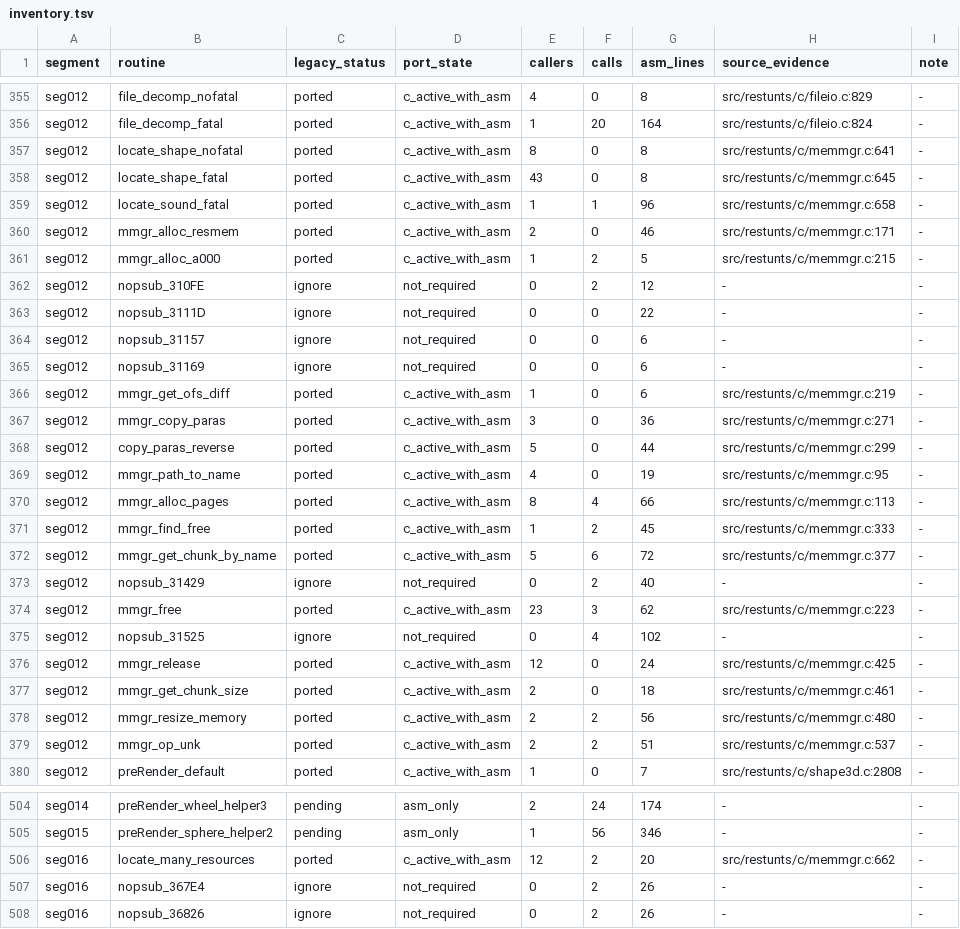
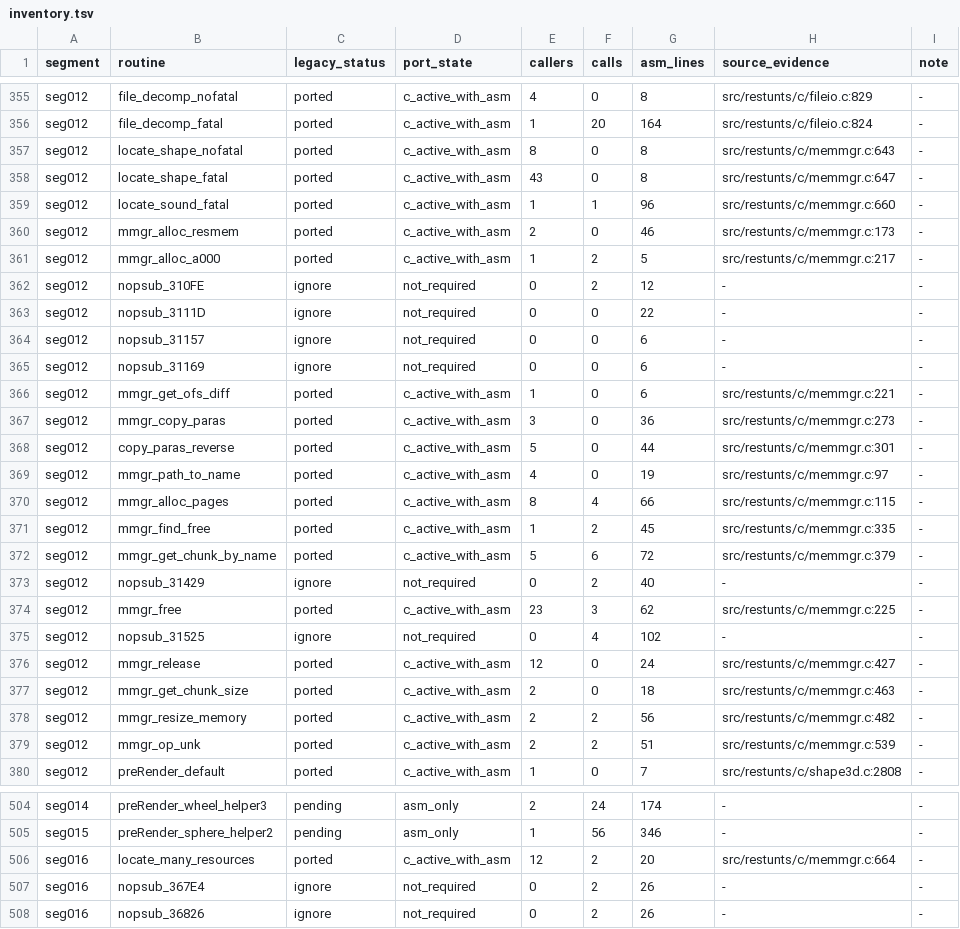
Before and after one commit to CommonLoon102/restunts4d, a TSV file: src/restunts/porting/inventory.tsv, drawn as a sheet; only a part is shown, gaps mark what is left out; the diff covers the shown part only.

Commit message:
Port DOS conventional-memory calls to C

```diff
--- a/src/restunts/porting/inventory.tsv
+++ b/src/restunts/porting/inventory.tsv
@@ -356,7 +356,7 @@ seg012	file_decomp_nofatal	ported	c_active_with_asm	4	0	8	src/restunts/c/fileio.
 seg012	file_decomp_fatal	ported	c_active_with_asm	1	20	164	src/restunts/c/fileio.c:824	-
-seg012	locate_shape_nofatal	ported	c_active_with_asm	8	0	8	src/restunts/c/memmgr.c:641	-
-seg012	locate_shape_fatal	ported	c_active_with_asm	43	0	8	src/restunts/c/memmgr.c:645	-
-seg012	locate_sound_fatal	ported	c_active_with_asm	1	1	96	src/restunts/c/memmgr.c:658	-
-seg012	mmgr_alloc_resmem	ported	c_active_with_asm	2	0	46	src/restunts/c/memmgr.c:171	-
-seg012	mmgr_alloc_a000	ported	c_active_with_asm	1	2	5	src/restunts/c/memmgr.c:215	-
+seg012	locate_shape_nofatal	ported	c_active_with_asm	8	0	8	src/restunts/c/memmgr.c:643	-
+seg012	locate_shape_fatal	ported	c_active_with_asm	43	0	8	src/restunts/c/memmgr.c:647	-
+seg012	locate_sound_fatal	ported	c_active_with_asm	1	1	96	src/restunts/c/memmgr.c:660	-
+seg012	mmgr_alloc_resmem	ported	c_active_with_asm	2	0	46	src/restunts/c/memmgr.c:173	-
+seg012	mmgr_alloc_a000	ported	c_active_with_asm	1	2	5	src/restunts/c/memmgr.c:217	-
 seg012	nopsub_310FE	ignore	not_required	0	2	12	-	-
@@ -365,16 +365,16 @@ seg012	nopsub_31157	ignore	not_required	0	0	6	-	-
 seg012	nopsub_31169	ignore	not_required	0	0	6	-	-
-seg012	mmgr_get_ofs_diff	ported	c_active_with_asm	1	0	6	src/restunts/c/memmgr.c:219	-
-seg012	mmgr_copy_paras	ported	c_active_with_asm	3	0	36	src/restunts/c/memmgr.c:271	-
-seg012	copy_paras_reverse	ported	c_active_with_asm	5	0	44	src/restunts/c/memmgr.c:299	-
-seg012	mmgr_path_to_name	ported	c_active_with_asm	4	0	19	src/restunts/c/memmgr.c:95	-
-seg012	mmgr_alloc_pages	ported	c_active_with_asm	8	4	66	src/restunts/c/memmgr.c:113	-
-seg012	mmgr_find_free	ported	c_active_with_asm	1	2	45	src/restunts/c/memmgr.c:333	-
-seg012	mmgr_get_chunk_by_name	ported	c_active_with_asm	5	6	72	src/restunts/c/memmgr.c:377	-
+seg012	mmgr_get_ofs_diff	ported	c_active_with_asm	1	0	6	src/restunts/c/memmgr.c:221	-
+seg012	mmgr_copy_paras	ported	c_active_with_asm	3	0	36	src/restunts/c/memmgr.c:273	-
+seg012	copy_paras_reverse	ported	c_active_with_asm	5	0	44	src/restunts/c/memmgr.c:301	-
+seg012	mmgr_path_to_name	ported	c_active_with_asm	4	0	19	src/restunts/c/memmgr.c:97	-
+seg012	mmgr_alloc_pages	ported	c_active_with_asm	8	4	66	src/restunts/c/memmgr.c:115	-
+seg012	mmgr_find_free	ported	c_active_with_asm	1	2	45	src/restunts/c/memmgr.c:335	-
+seg012	mmgr_get_chunk_by_name	ported	c_active_with_asm	5	6	72	src/restunts/c/memmgr.c:379	-
 seg012	nopsub_31429	ignore	not_required	0	2	40	-	-
-seg012	mmgr_free	ported	c_active_with_asm	23	3	62	src/restunts/c/memmgr.c:223	-
+seg012	mmgr_free	ported	c_active_with_asm	23	3	62	src/restunts/c/memmgr.c:225	-
 seg012	nopsub_31525	ignore	not_required	0	4	102	-	-
-seg012	mmgr_release	ported	c_active_with_asm	12	0	24	src/restunts/c/memmgr.c:425	-
-seg012	mmgr_get_chunk_size	ported	c_active_with_asm	2	0	18	src/restunts/c/memmgr.c:461	-
-seg012	mmgr_resize_memory	ported	c_active_with_asm	2	2	56	src/restunts/c/memmgr.c:480	-
-seg012	mmgr_op_unk	ported	c_active_with_asm	2	2	51	src/restunts/c/memmgr.c:537	-
+seg012	mmgr_release	ported	c_active_with_asm	12	0	24	src/restunts/c/memmgr.c:427	-
+seg012	mmgr_get_chunk_size	ported	c_active_with_asm	2	0	18	src/restunts/c/memmgr.c:463	-
+seg012	mmgr_resize_memory	ported	c_active_with_asm	2	2	56	src/restunts/c/memmgr.c:482	-
+seg012	mmgr_op_unk	ported	c_active_with_asm	2	2	51	src/restunts/c/memmgr.c:539	-
 seg012	preRender_default	ported	c_active_with_asm	1	0	7	src/restunts/c/shape3d.c:2808	-
@@ -505,3 +505,3 @@ seg014	preRender_wheel_helper3	pending	asm_only	2	24	174	-	-
 seg015	preRender_sphere_helper2	pending	asm_only	1	56	346	-	-
-seg016	locate_many_resources	ported	c_active_with_asm	12	2	20	src/restunts/c/memmgr.c:662	-
+seg016	locate_many_resources	ported	c_active_with_asm	12	2	20	src/restunts/c/memmgr.c:664	-
 seg016	nopsub_367E4	ignore	not_required	0	2	26	-	-
```
Also changed, not shown: 5 edited cells elsewhere in this file, 2 other files.
